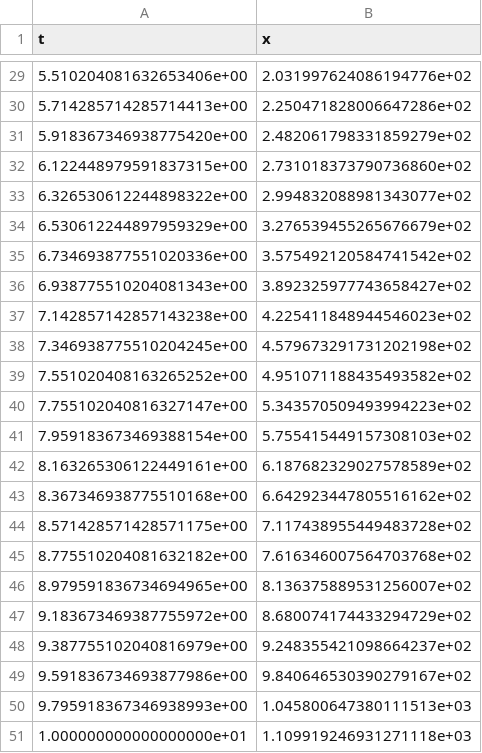
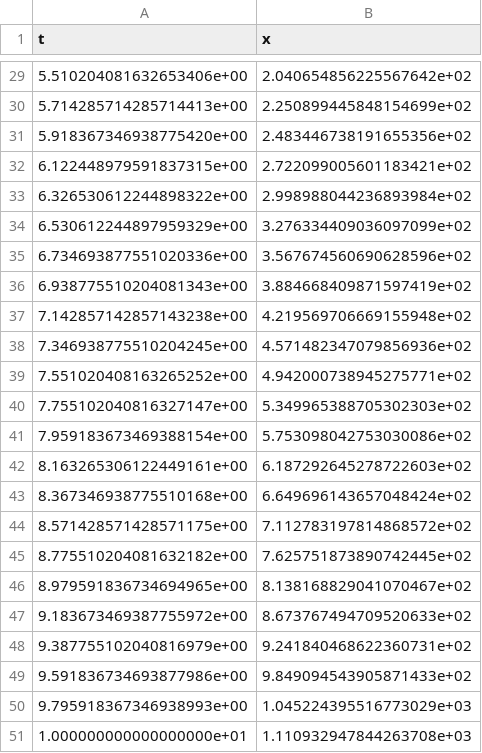
Before and after one commit to FTurci/demo-files, a CSV file: csv/poly.csv, drawn as a sheet; only a part is shown, gaps mark what is left out; the diff covers the shown part only.

```diff
--- a/csv/poly.csv
+++ b/csv/poly.csv
@@ -29,23 +29,23 @@ t,x
-5.510204081632653406e+00,2.031997624086194776e+02
-5.714285714285714413e+00,2.250471828006647286e+02
-5.918367346938775420e+00,2.482061798331859279e+02
-6.122448979591837315e+00,2.731018373790736860e+02
-6.326530612244898322e+00,2.994832088981343077e+02
-6.530612244897959329e+00,3.276539455265676679e+02
-6.734693877551020336e+00,3.575492120584741542e+02
-6.938775510204081343e+00,3.892325977743658427e+02
-7.142857142857143238e+00,4.225411848944546023e+02
-7.346938775510204245e+00,4.579673291731202198e+02
-7.551020408163265252e+00,4.951071188435493582e+02
-7.755102040816327147e+00,5.343570509493994223e+02
-7.959183673469388154e+00,5.755415449157308103e+02
-8.163265306122449161e+00,6.187682329027578589e+02
-8.367346938775510168e+00,6.642923447805516162e+02
-8.571428571428571175e+00,7.117438955449483728e+02
-8.775510204081632182e+00,7.616346007564703768e+02
-8.979591836734694965e+00,8.136375889531256007e+02
-9.183673469387755972e+00,8.680074174433294729e+02
-9.387755102040816979e+00,9.248355421098664237e+02
-9.591836734693877986e+00,9.840646530390279167e+02
-9.795918367346938993e+00,1.045800647380111513e+03
-1.000000000000000000e+01,1.109919246931271118e+03
+5.510204081632653406e+00,2.040654856225567642e+02
+5.714285714285714413e+00,2.250899445848154699e+02
+5.918367346938775420e+00,2.483446738191655356e+02
+6.122448979591837315e+00,2.722099005601183421e+02
+6.326530612244898322e+00,2.998988044236893984e+02
+6.530612244897959329e+00,3.276334409036097099e+02
+6.734693877551020336e+00,3.567674560690628596e+02
+6.938775510204081343e+00,3.884668409871597419e+02
+7.142857142857143238e+00,4.219569706669155948e+02
+7.346938775510204245e+00,4.571482347079856936e+02
+7.551020408163265252e+00,4.942000738945275771e+02
+7.755102040816327147e+00,5.349965388705302303e+02
+7.959183673469388154e+00,5.753098042753030086e+02
+8.163265306122449161e+00,6.187292645278722603e+02
+8.367346938775510168e+00,6.649696143657048424e+02
+8.571428571428571175e+00,7.112783197814868572e+02
+8.775510204081632182e+00,7.625751873890742445e+02
+8.979591836734694965e+00,8.138168829041070467e+02
+9.183673469387755972e+00,8.673767494709520633e+02
+9.387755102040816979e+00,9.241840468622360731e+02
+9.591836734693877986e+00,9.849094543905871433e+02
+9.795918367346938993e+00,1.045224395516773029e+03
+1.000000000000000000e+01,1.110932947844263708e+03
```
Also changed, not shown: 27 edited cells elsewhere in this file, 1 other file.
